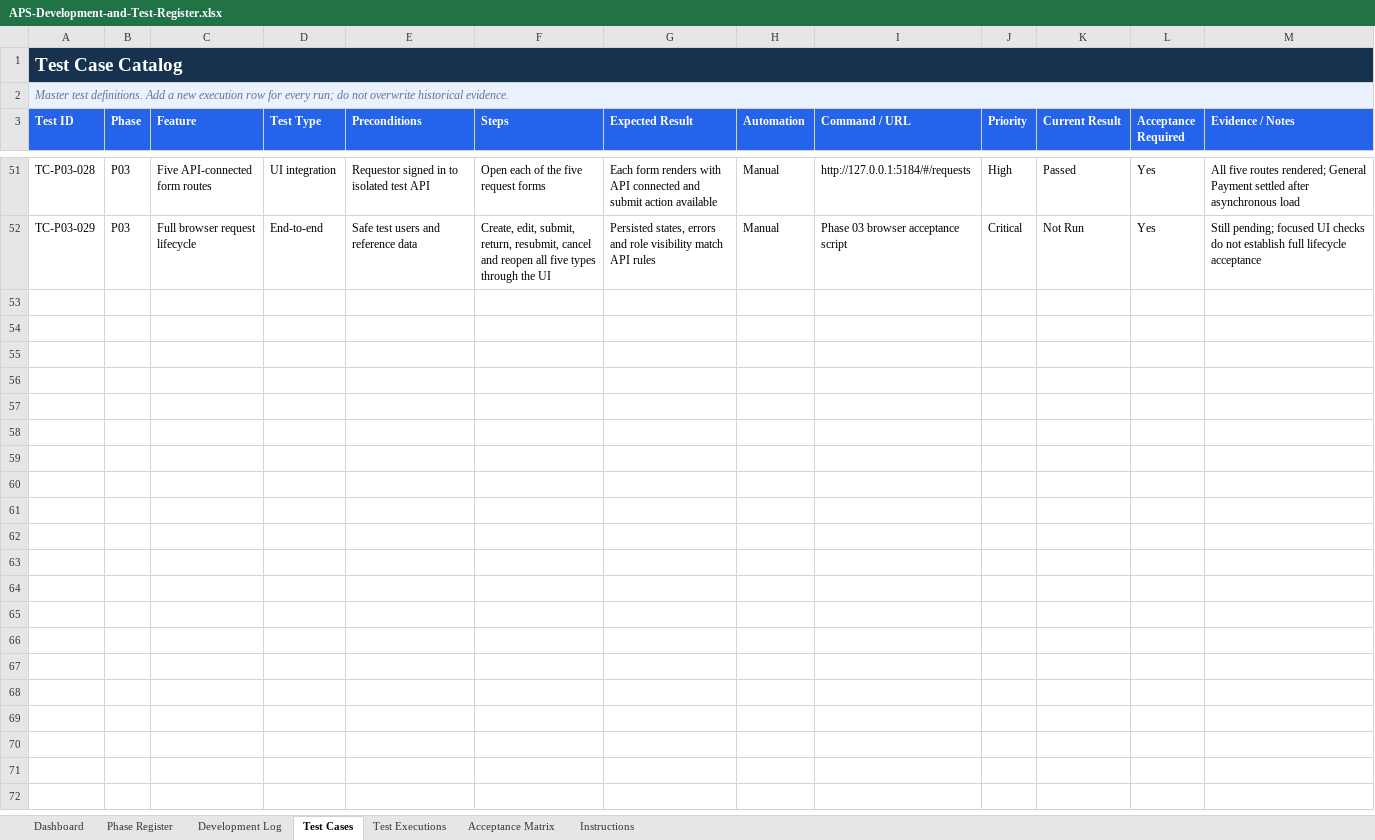
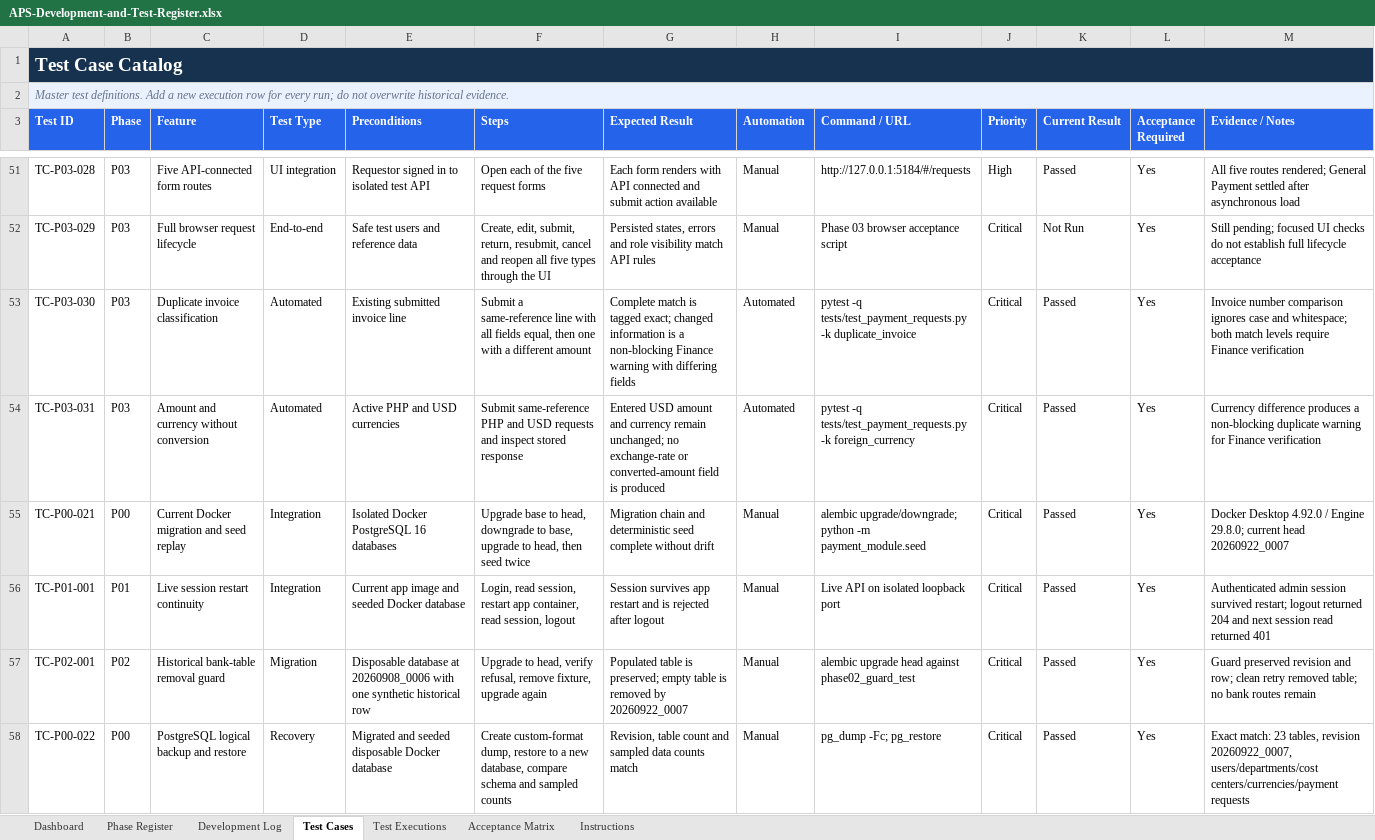
Before and after one commit to paoloylag/payment-mod, an Excel workbook: Back End/outputs/development-test-register/APS-Development-and-Test-Register.xlsx, sheet Test Cases, drawn as a sheet; only a part is shown, gaps mark what is left out; values as stored, in another font and other column widths than the file's, no borders; conditional formats and table styles not drawn; the diff names each change by its address in the sheet, - before the commit and + after, or states it on an @@ line.

Commit message:
Implement Phase 04 document API foundation

```diff
--- a/Back End/outputs/development-test-register/APS-Development-and-Test-Register.xlsx (sheet Test Cases)
+++ b/Back End/outputs/development-test-register/APS-Development-and-Test-Register.xlsx (sheet Test Cases)
+row 53: TC-P03-030 | P03 | Duplicate invoice classification | Automated | Existing submitted invoice line | Submit a same-reference line with all fields equal, then one with a different amount | Complete match is tagged exact; changed information is a non-blocking Finance warning with differing fields | Automated | pytest -q tests/test_payment_requests.py -k duplicate_invoice | Critical | Passed | Yes | Invoice number comparison ignores case and whitespace; both match levels require Finance verification
+row 54: TC-P03-031 | P03 | Amount and currency without conversion | Automated | Active PHP and USD currencies | Submit same-reference PHP and USD requests and inspect stored response | Entered USD amount and currency remain unchanged; no exchange-rate or converted-amount field is produced | Automated | pytest -q tests/test_payment_requests.py -k foreign_currency | Critical | Passed | Yes | Currency difference produces a non-blocking duplicate warning for Finance verification
+row 55: TC-P00-021 | P00 | Current Docker migration and seed replay | Integration | Isolated Docker PostgreSQL 16 databases | Upgrade base to head, downgrade to base, upgrade to head, then seed twice | Migration chain and deterministic seed complete without drift | Manual | alembic upgrade/downgrade; python -m payment_module.seed | Critical | Passed | Yes | Docker Desktop 4.92.0 / Engine 29.8.0; current head 20260922_0007
+row 56: TC-P01-001 | P01 | Live session restart continuity | Integration | Current app image and seeded Docker database | Login, read session, restart app container, read session, logout | Session survives app restart and is rejected after logout | Manual | Live API on isolated loopback port | Critical | Passed | Yes | Authenticated admin session survived restart; logout returned 204 and next session read returned 401
+row 57: TC-P02-001 | P02 | Historical bank-table removal guard | Migration | Disposable database at 20260908_0006 with one synthetic historical row | Upgrade to head, verify refusal, remove fixture, upgrade again | Populated table is preserved; empty table is removed by 20260922_0007 | Manual | alembic upgrade head against phase02_guard_test | Critical | Passed | Yes | Guard preserved revision and row; clean retry removed table; no bank routes remain
+row 58: TC-P00-022 | P00 | PostgreSQL logical backup and restore | Recovery | Migrated and seeded disposable Docker database | Create custom-format dump, restore to a new database, compare schema and sampled counts | Revision, table count and sampled data counts match | Manual | pg_dump -Fc; pg_restore | Critical | Passed | Yes | Exact match: 23 tables, revision 20260922_0007, users/departments/cost centers/currencies/payment requests
```
Also changed, not shown: sheet Test Executions, sheet Phase Register, sheet Acceptance Matrix, sheet Dashboard, charts or pictures, 26 other files.
